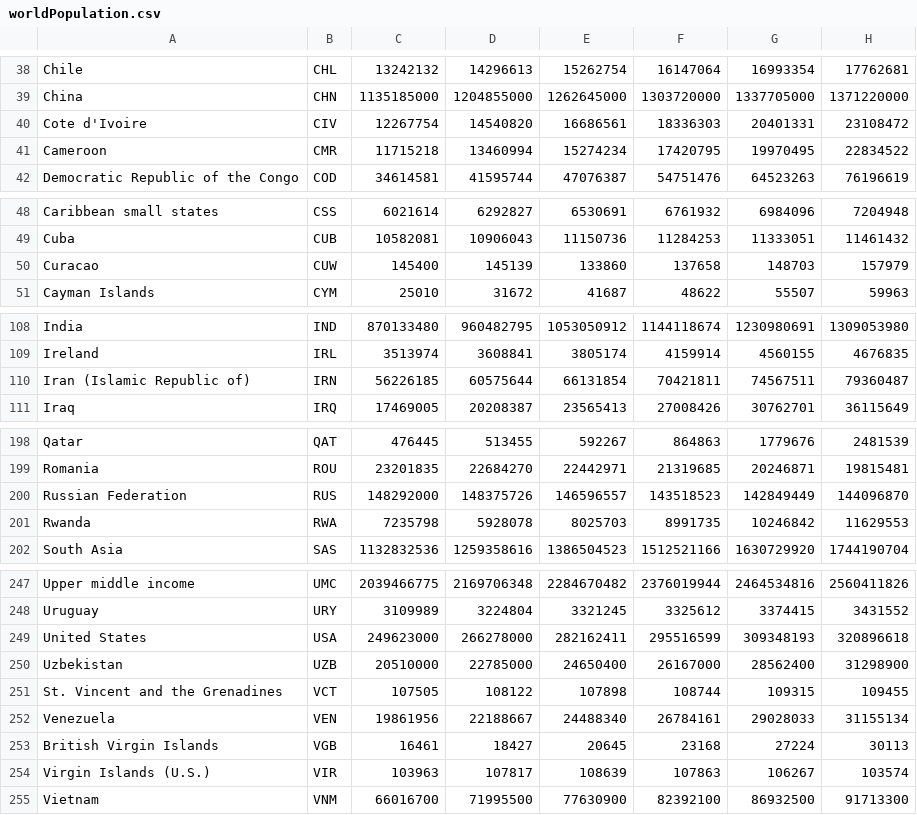
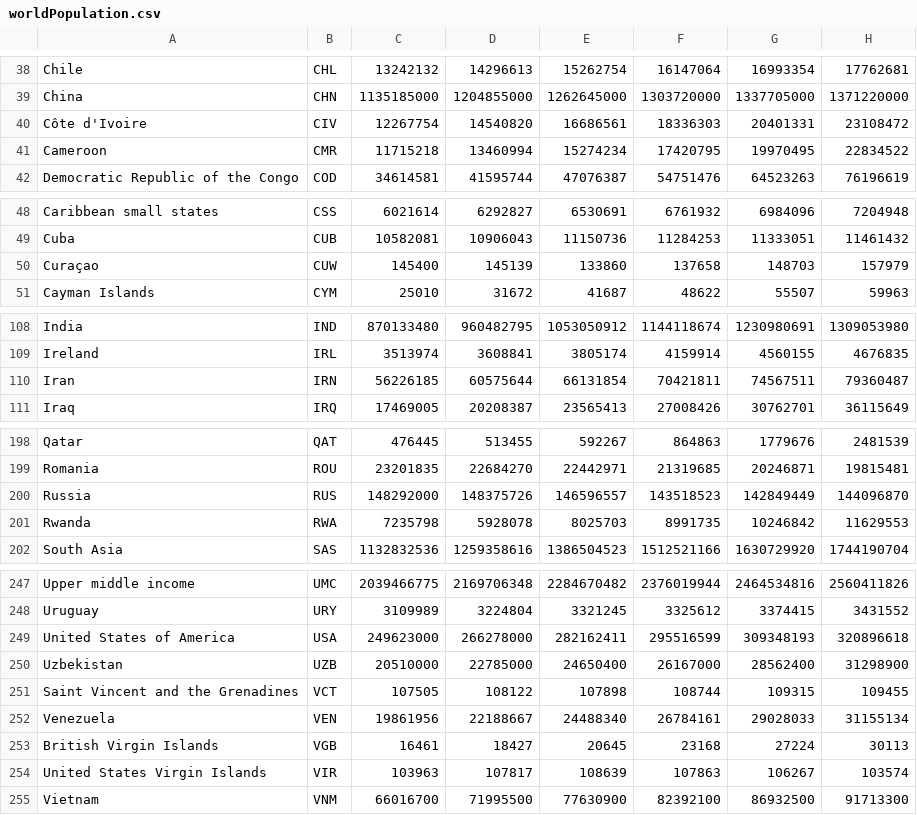
Before and after one commit to thais-amorim/datavis-project, a CSV file: data/worldPopulation.csv, drawn as a sheet; only a part is shown, gaps mark what is left out; the diff covers the shown part only.

```diff
--- a/data/worldPopulation.csv
+++ b/data/worldPopulation.csv
@@ -39,3 +39,3 @@ Chile,CHL,13242132,14296613,15262754,16147064,16993354,17762681
 China,CHN,1135185000,1204855000,1262645000,1303720000,1337705000,1371220000
-Cote d'Ivoire,CIV,12267754,14540820,16686561,18336303,20401331,23108472
+Côte d'Ivoire,CIV,12267754,14540820,16686561,18336303,20401331,23108472
 Cameroon,CMR,11715218,13460994,15274234,17420795,19970495,22834522
@@ -49,3 +49,3 @@ Caribbean small states,CSS,6021614,6292827,6530691,6761932,6984096,7204948
 Cuba,CUB,10582081,10906043,11150736,11284253,11333051,11461432
-Curacao,CUW,145400,145139,133860,137658,148703,157979
+Curaçao,CUW,145400,145139,133860,137658,148703,157979
 Cayman Islands,CYM,25010,31672,41687,48622,55507,59963
@@ -109,3 +109,3 @@ India,IND,870133480,960482795,1053050912,1144118674,1230980691,1309053980
 Ireland,IRL,3513974,3608841,3805174,4159914,4560155,4676835
-Iran (Islamic Republic of),IRN,56226185,60575644,66131854,70421811,74567511,79360487
+Iran,IRN,56226185,60575644,66131854,70421811,74567511,79360487
 Iraq,IRQ,17469005,20208387,23565413,27008426,30762701,36115649
@@ -199,3 +199,3 @@ Qatar,QAT,476445,513455,592267,864863,1779676,2481539
 Romania,ROU,23201835,22684270,22442971,21319685,20246871,19815481
-Russian Federation,RUS,148292000,148375726,146596557,143518523,142849449,144096870
+Russia,RUS,148292000,148375726,146596557,143518523,142849449,144096870
 Rwanda,RWA,7235798,5928078,8025703,8991735,10246842,11629553
@@ -248,8 +248,8 @@ Upper middle income,UMC,2039466775,2169706348,2284670482,2376019944,2464534816,2
 Uruguay,URY,3109989,3224804,3321245,3325612,3374415,3431552
-United States,USA,249623000,266278000,282162411,295516599,309348193,320896618
+United States of America,USA,249623000,266278000,282162411,295516599,309348193,320896618
 Uzbekistan,UZB,20510000,22785000,24650400,26167000,28562400,31298900
-St. Vincent and the Grenadines,VCT,107505,108122,107898,108744,109315,109455
+Saint Vincent and the Grenadines,VCT,107505,108122,107898,108744,109315,109455
 Venezuela,VEN,19861956,22188667,24488340,26784161,29028033,31155134
 British Virgin Islands,VGB,16461,18427,20645,23168,27224,30113
-Virgin Islands (U.S.),VIR,103963,107817,108639,107863,106267,103574
+United States Virgin Islands,VIR,103963,107817,108639,107863,106267,103574
 Vietnam,VNM,66016700,71995500,77630900,82392100,86932500,91713300
```
Also changed, not shown: 1 added row, 1 removed row and 8 edited cells elsewhere in this file, data/inflow_country.csv, 16 other files.
